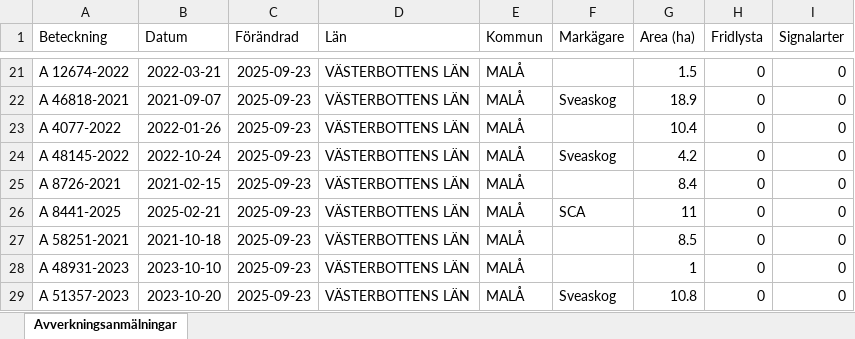
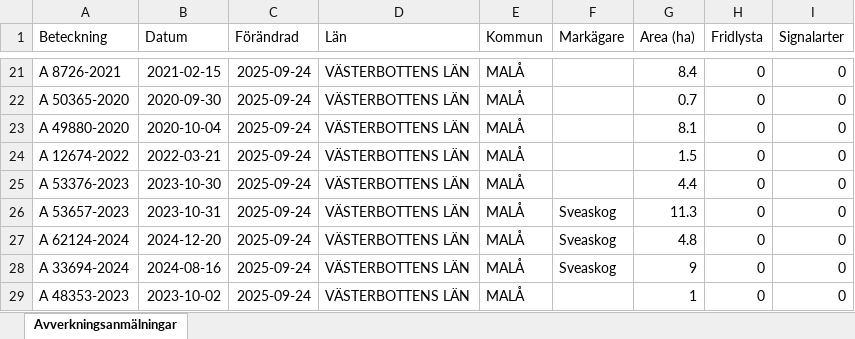
Before and after one commit to klasma/Logging_2418, an Excel workbook: Översikt MALÅ.xlsx, sheet Avverkningsanmälningar, drawn as a sheet; only a part is shown, gaps mark what is left out; values as stored, in another font and other column widths than the file's, no borders; the diff covers the shown part only; the diff names each change by its address in the sheet, - before the commit and + after, or states it on an @@ line.

```diff
--- a/Översikt MALÅ.xlsx (sheet Avverkningsanmälningar)
+++ b/Översikt MALÅ.xlsx (sheet Avverkningsanmälningar)
-A21 (Beteckning): A 12674-2022
+A21 (Beteckning): A 8726-2021
-B21 (Datum): 2022-03-21
+B21 (Datum): 2021-02-15
-C21:C29 (Förändrad): 2025-09-23
+C21:C29 (Förändrad): 2025-09-24
-G21 (Area (ha)): 1.5
+G21 (Area (ha)): 8.4
-A22 (Beteckning): A 46818-2021
+A22 (Beteckning): A 50365-2020
-B22 (Datum): 2021-09-07
+B22 (Datum): 2020-09-30
-F22 (Markägare): Sveaskog
+F22 (Markägare): (empty)
-G22 (Area (ha)): 18.9
+G22 (Area (ha)): 0.7
-A23 (Beteckning): A 4077-2022
+A23 (Beteckning): A 49880-2020
-B23 (Datum): 2022-01-26
+B23 (Datum): 2020-10-04
-G23 (Area (ha)): 10.4
+G23 (Area (ha)): 8.1
-A24 (Beteckning): A 48145-2022
+A24 (Beteckning): A 12674-2022
-B24 (Datum): 2022-10-24
+B24 (Datum): 2022-03-21
-F24 (Markägare): Sveaskog
+F24 (Markägare): (empty)
-G24 (Area (ha)): 4.2
+G24 (Area (ha)): 1.5
-A25 (Beteckning): A 8726-2021
+A25 (Beteckning): A 53376-2023
-B25 (Datum): 2021-02-15
+B25 (Datum): 2023-10-30
-G25 (Area (ha)): 8.4
+G25 (Area (ha)): 4.4
-A26 (Beteckning): A 8441-2025
+A26 (Beteckning): A 53657-2023
-B26 (Datum): 2025-02-21
+B26 (Datum): 2023-10-31
-F26 (Markägare): SCA
+F26 (Markägare): Sveaskog
-G26 (Area (ha)): 11
+G26 (Area (ha)): 11.3
-A27 (Beteckning): A 58251-2021
+A27 (Beteckning): A 62124-2024
-B27 (Datum): 2021-10-18
+B27 (Datum): 2024-12-20
-F27:F28 (Markägare): (empty)
+F27:F28 (Markägare): Sveaskog
-G27 (Area (ha)): 8.5
+G27 (Area (ha)): 4.8
-A28 (Beteckning): A 48931-2023
+A28 (Beteckning): A 33694-2024
-B28 (Datum): 2023-10-10
+B28 (Datum): 2024-08-16
-G28 (Area (ha)): 1
+G28 (Area (ha)): 9
-A29 (Beteckning): A 51357-2023
+A29 (Beteckning): A 48353-2023
-B29 (Datum): 2023-10-20
+B29 (Datum): 2023-10-02
-F29 (Markägare): Sveaskog
+F29 (Markägare): (empty)
-G29 (Area (ha)): 10.8
+G29 (Area (ha)): 1
```
Also changed, not shown: 1466 edited cells elsewhere in this sheet, artfynd/A 39692-2024 artfynd.xlsx, artfynd/A 41330-2024 artfynd.xlsx, 34 other files.
